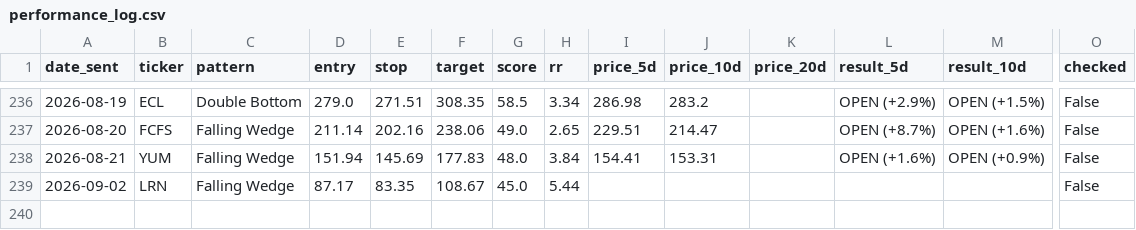
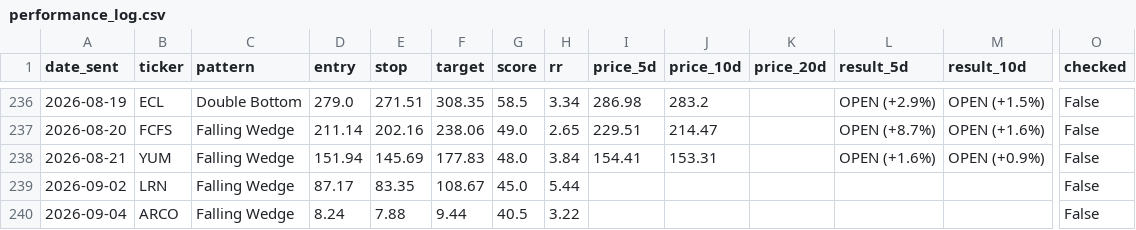
Before and after one commit to shakedazaria/stock-script-render, a CSV file: scanner_state/performance_log.csv, drawn as a sheet; only a part is shown, gaps mark what is left out; rows hold the shown columns only; the diff names each change by its address in the sheet, - before the commit and + after, or states it on an @@ line.

```diff
--- a/scanner_state/performance_log.csv
+++ b/scanner_state/performance_log.csv
+row 240: 2026-09-04 | ARCO | Falling Wedge | 8.24 | 7.88 | 9.44 | 40.5 | 3.22 |  |  |  |  |  | False
```
Also changed, not shown: scanner_state/signals_log.csv, 7 other files.
